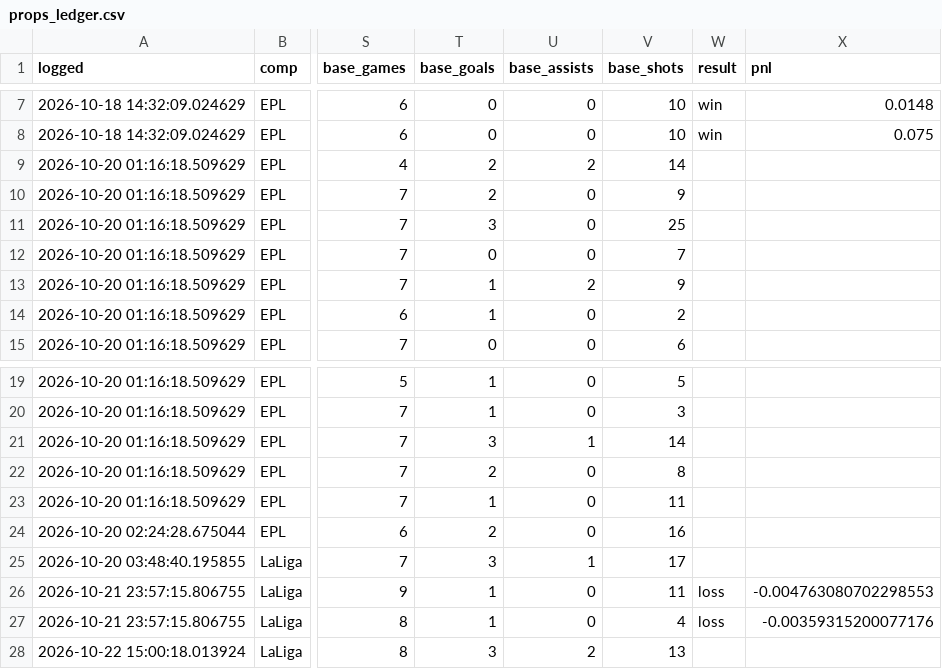
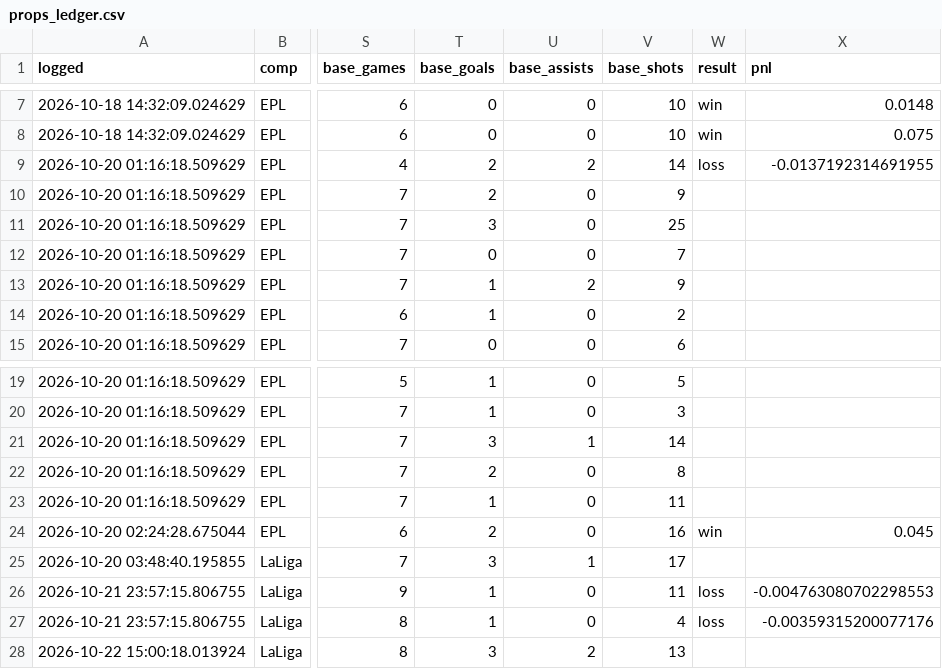
Before and after one commit to sebastianmansour910-art/epl-predictor, a CSV file: data/props_ledger.csv, drawn as a sheet; only a part is shown, gaps mark what is left out; the diff names each change by its address in the sheet, - before the commit and + after, or states it on an @@ line.

```diff
--- a/data/props_ledger.csv
+++ b/data/props_ledger.csv
-W9 (result): (empty)
+W9 (result): loss
-X9 (pnl): (empty)
+X9 (pnl): -0.0137192314691955
-W24 (result): (empty)
+W24 (result): win
-X24 (pnl): (empty)
+X24 (pnl): 0.045
```
Also changed, not shown: data/props_model.csv, 8 other files.
